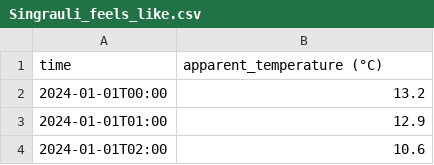
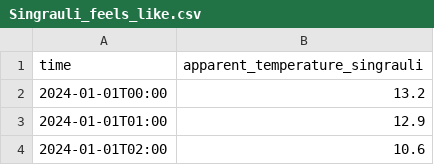
Before and after one commit to Akshat-Rai0/NTPC-NVVN-MP, a CSV file: data/Singrauli_feels_like.csv, drawn as a sheet; only a part is shown.

```diff
--- a/data/Singrauli_feels_like.csv
+++ b/data/Singrauli_feels_like.csv
@@ -1,2 +1,2 @@
-time,apparent_temperature (°C)
+time,apparent_temperature_singrauli
 2024-01-01T00:00,13.2
```
Also changed, not shown: data/bhopal_feels_like.csv, data/gwalior_feels_like.csv, 4 other files.
